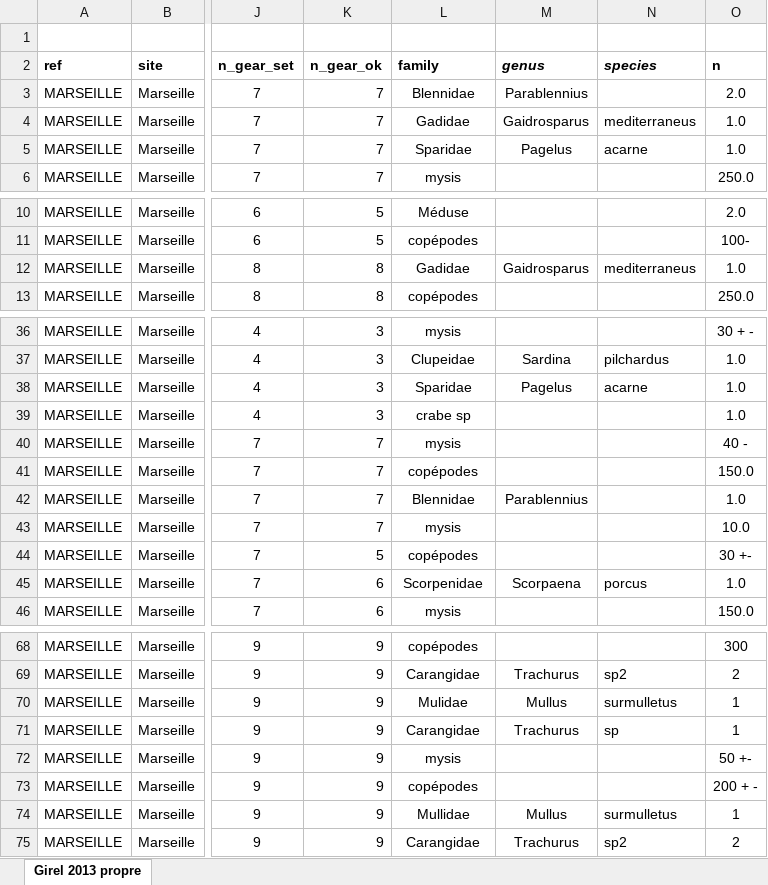
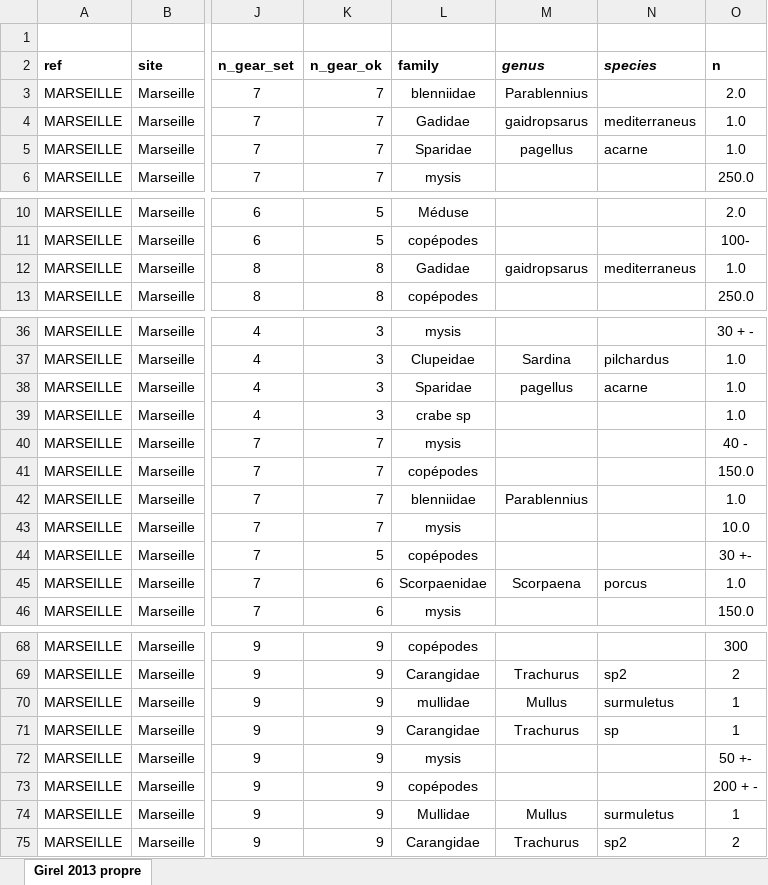
Before and after one commit to jiho/medplanet, an Excel workbook: data/ecocean/Donnees peches Girel 2013.xlsx, sheet Girel 2013 propre, drawn as a sheet; only a part is shown, gaps mark what is left out; values as stored, in another font and other column widths than the file's, no borders; the diff covers the shown part only; the diff names each change by its address in the sheet, - before the commit and + after, or states it on an @@ line.

```diff
--- a/data/ecocean/Donnees peches Girel 2013.xlsx (sheet Girel 2013 propre)
+++ b/data/ecocean/Donnees peches Girel 2013.xlsx (sheet Girel 2013 propre)
-L3 (family): Blennidae
+L3 (family): blenniidae
-M4 (genus): Gaidrosparus
+M4 (genus): gaidropsarus
-M5 (genus): Pagelus
+M5 (genus): pagellus
-M12 (genus): Gaidrosparus
+M12 (genus): gaidropsarus
-M38 (genus): Pagelus
+M38 (genus): pagellus
-L42 (family): Blennidae
+L42 (family): blenniidae
-L45 (family): Scorpenidae
+L45 (family): Scorpaenidae
-L70 (family): Mulidae
+L70 (family): mullidae
-N70 (species): surmulletus
+N70 (species): surmuletus
-N74 (species): surmulletus
+N74 (species): surmuletus
```
Also changed, not shown: 7 edited cells elsewhere in this sheet, data/sublimo/bdd nettoyé 012015.xlsx, 1 other file.
